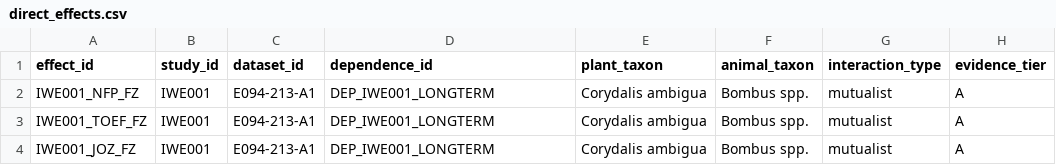
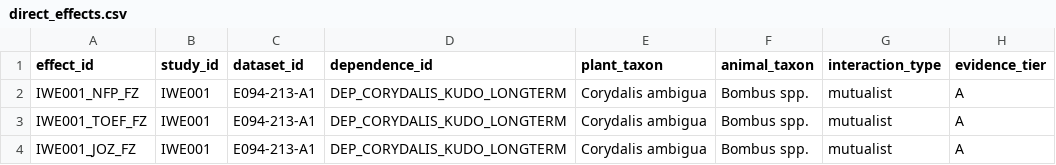
Before and after one commit to zuizui0223/iwe, a CSV file: data/extraction/direct_effects.csv, drawn as a sheet; only a part is shown; the diff names each change by its address in the sheet, - before the commit and + after, or states it on an @@ line.

Commit message:
data: reserve Corydalis programme dependence cluster

```diff
--- a/data/extraction/direct_effects.csv
+++ b/data/extraction/direct_effects.csv
-D2:D4 (dependence_id): DEP_IWE001_LONGTERM
+D2:D4 (dependence_id): DEP_CORYDALIS_KUDO_LONGTERM
```
